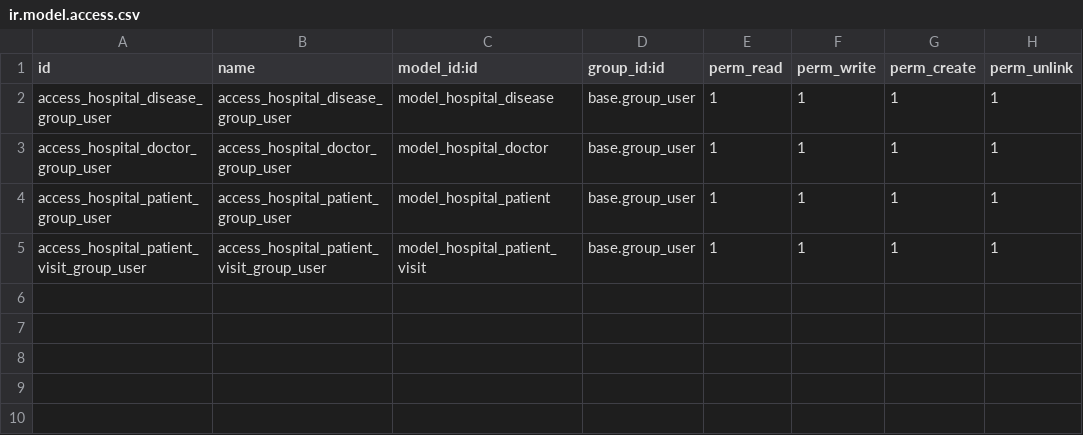
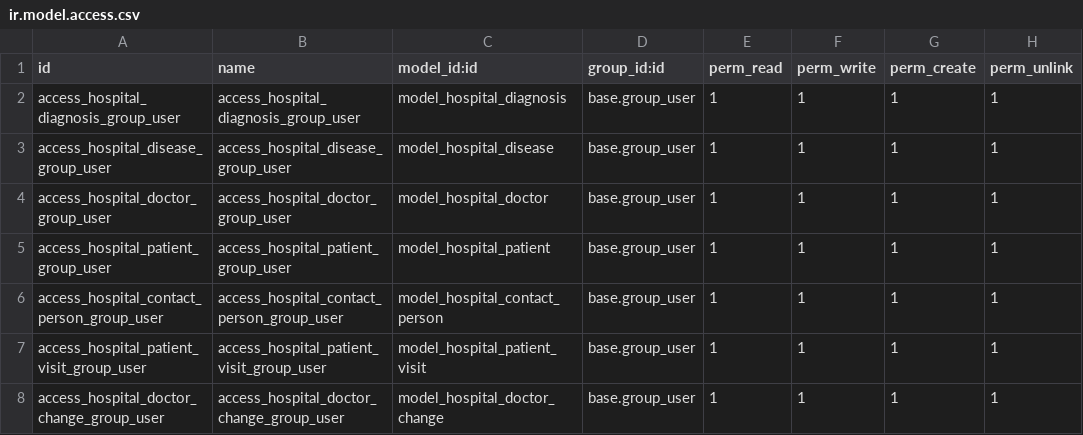
Before and after one commit to SanTisLugansk/odoo_school_hr_hospital, a CSV file: hr_hospital/security/ir.model.access.csv, drawn as a sheet; the diff names each change by its address in the sheet, - before the commit and + after, or states it on an @@ line.

```diff
--- a/hr_hospital/security/ir.model.access.csv
+++ b/hr_hospital/security/ir.model.access.csv
+row 2: access_hospital_diagnosis_group_user | access_hospital_diagnosis_group_user | model_hospital_diagnosis | base.group_user | 1 | 1 | 1 | 1
+row 6: access_hospital_contact_person_group_user | access_hospital_contact_person_group_user | model_hospital_contact_person | base.group_user | 1 | 1 | 1 | 1
+row 8: access_hospital_doctor_change_group_user | access_hospital_doctor_change_group_user | model_hospital_doctor_change | base.group_user | 1 | 1 | 1 | 1
```
Also changed, not shown: 20 other files.
